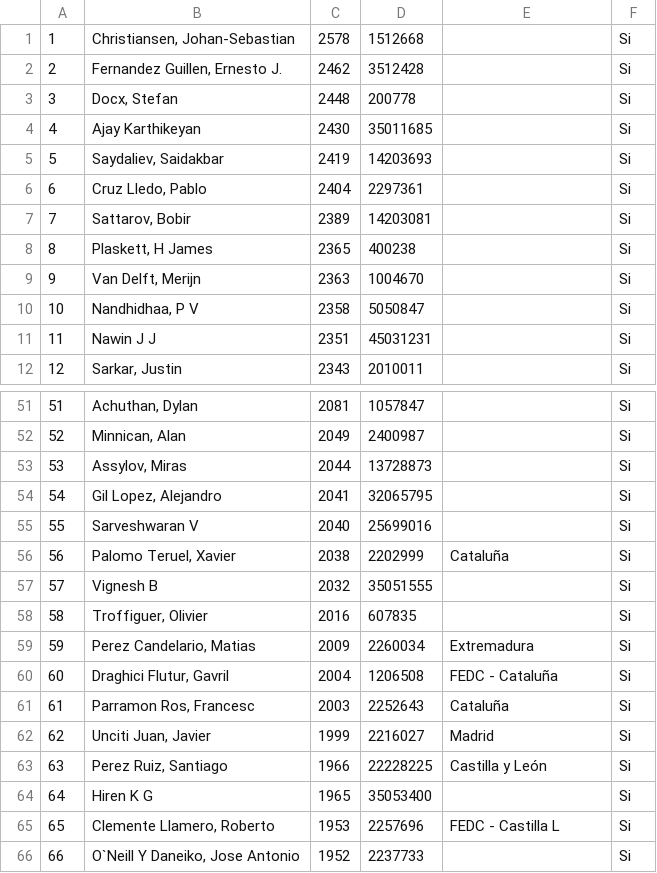
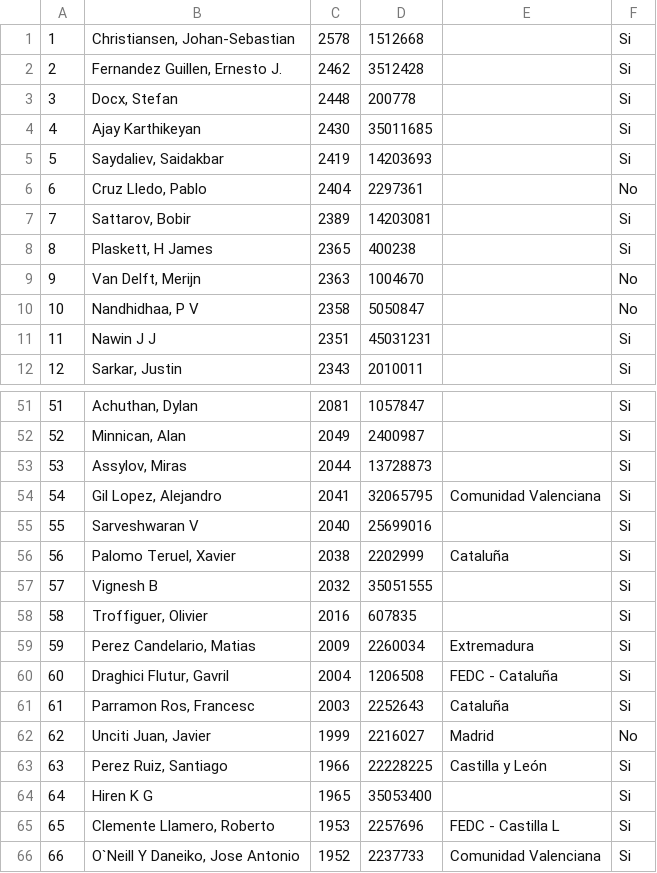
Before and after one commit to IsmaMore/TorneoAjedrexInterfaz, a CSV file: datos/jugadorA.csv, drawn as a sheet; only a part is shown, gaps mark what is left out; the diff covers the shown part only.

```diff
--- a/datos/jugadorA.csv
+++ b/datos/jugadorA.csv
@@ -5,7 +5,7 @@
 "5"|"Saydaliev, Saidakbar"|"2419"|"14203693"||"Si"
-"6"|"Cruz Lledo, Pablo"|"2404"|"2297361"||"Si"
+"6"|"Cruz Lledo, Pablo"|"2404"|"2297361"||"No"
 "7"|"Sattarov, Bobir"|"2389"|"14203081"||"Si"
 "8"|"Plaskett, H James"|"2365"|"400238"||"Si"
-"9"|"Van Delft, Merijn"|"2363"|"1004670"||"Si"
-"10"|"Nandhidhaa, P V"|"2358"|"5050847"||"Si"
+"9"|"Van Delft, Merijn"|"2363"|"1004670"||"No"
+"10"|"Nandhidhaa, P V"|"2358"|"5050847"||"No"
 "11"|"Nawin J J"|"2351"|"45031231"||"Si"
@@ -53,3 +53,3 @@
 "53"|"Assylov, Miras"|"2044"|"13728873"||"Si"
-"54"|"Gil Lopez, Alejandro"|"2041"|"32065795"||"Si"
+"54"|"Gil Lopez, Alejandro"|"2041"|"32065795"|"Comunidad Valenciana"|"Si"
 "55"|"Sarveshwaran V"|"2040"|"25699016"||"Si"
@@ -61,3 +61,3 @@
 "61"|"Parramon Ros, Francesc"|"2003"|"2252643"|"Cataluña"|"Si"
-"62"|"Unciti Juan, Javier"|"1999"|"2216027"|"Madrid"|"Si"
+"62"|"Unciti Juan, Javier"|"1999"|"2216027"|"Madrid"|"No"
 "63"|"Perez Ruiz, Santiago"|"1966"|"22228225"|"Castilla y León"|"Si"
@@ -65,2 +65,2 @@
 "65"|"Clemente Llamero, Roberto"|"1953"|"2257696"|"FEDC - Castilla L"|"Si"
-"66"|"O`Neill Y Daneiko, Jose Antonio"|"1952"|"2237733"||"Si"
+"66"|"O`Neill Y Daneiko, Jose Antonio"|"1952"|"2237733"|"Comunidad Valenciana"|"Si"
```
Also changed, not shown: 13 edited cells elsewhere in this file, datos/jugadorB.csv, 12 other files.
